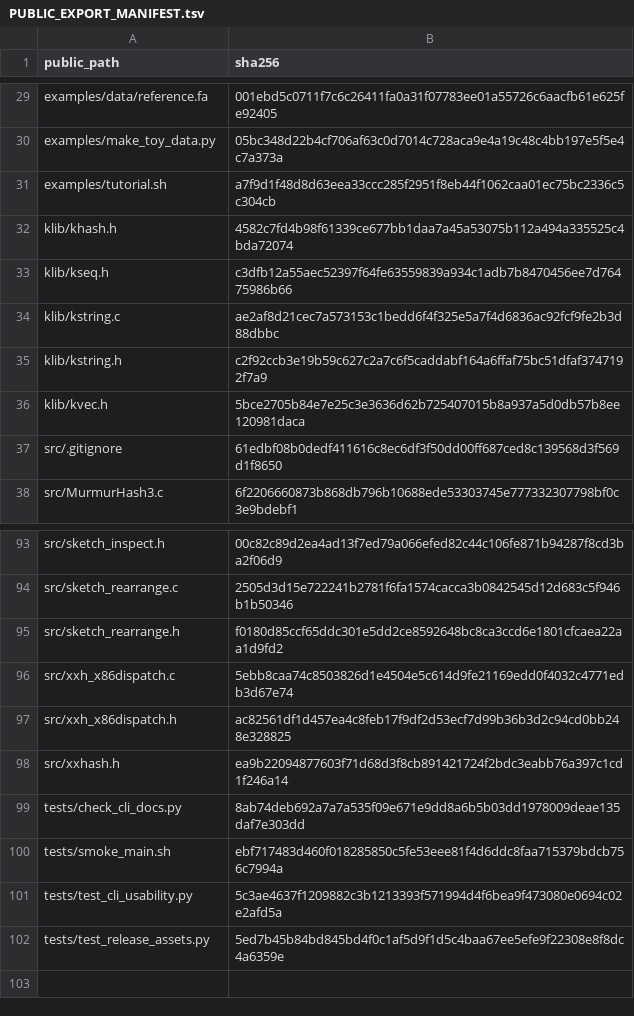
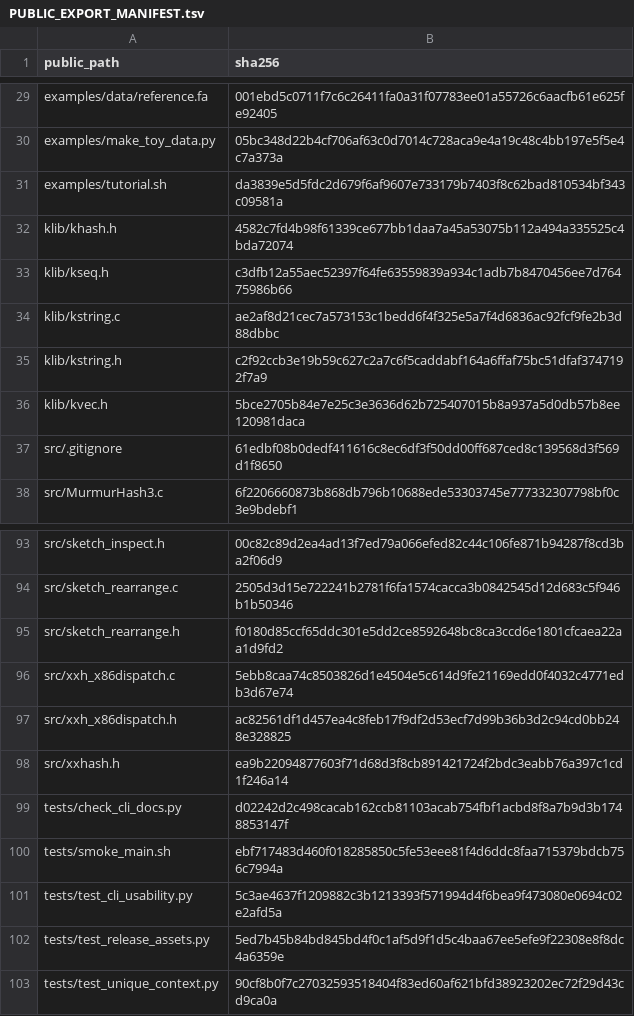
Before and after one commit to yhg926/KSSD3A-public, a TSV file: PUBLIC_EXPORT_MANIFEST.tsv, drawn as a sheet; only a part is shown, gaps mark what is left out; the diff covers the shown part only.

Commit message:
Release 3.2.0-rc.1 with native adaptive unique-context ANI

```diff
--- a/PUBLIC_EXPORT_MANIFEST.tsv
+++ b/PUBLIC_EXPORT_MANIFEST.tsv
@@ -30,3 +30,3 @@ examples/data/reference.fa	001ebd5c0711f7c6c26411fa0a31f07783ee01a55726c6aacfb61
 examples/make_toy_data.py	05bc348d22b4cf706af63c0d7014c728aca9e4a19c48c4bb197e5f5e4c7a373a
-examples/tutorial.sh	a7f9d1f48d8d63eea33ccc285f2951f8eb44f1062caa01ec75bc2336c5c304cb
+examples/tutorial.sh	da3839e5d5fdc2d679f6af9607e733179b7403f8c62bad810534bf343c09581a
 klib/khash.h	4582c7fd4b98f61339ce677bb1daa7a45a53075b112a494a335525c4bda72074
@@ -98,3 +98,3 @@ src/xxh_x86dispatch.h	ac82561df1d457ea4c8feb17f9df2d53ecf7d99b36b3d2c94cd0bb248e
 src/xxhash.h	ea9b22094877603f71d68d3f8cb891421724f2bdc3eabb76a397c1cd1f246a14
-tests/check_cli_docs.py	8ab74deb692a7a7a535f09e671e9dd8a6b5b03dd1978009deae135daf7e303dd
+tests/check_cli_docs.py	d02242d2c498cacab162ccb81103acab754fbf1acbd8f8a7b9d3b1748853147f
 tests/smoke_main.sh	ebf717483d460f018285850c5fe53eee81f4d6ddc8faa715379bdcb756c7994a
@@ -102 +102,2 @@ tests/test_cli_usability.py	5c3ae4637f1209882c3b1213393f571994d4f6bea9f473080e06
 tests/test_release_assets.py	5ed7b45b84bd845bd4f0c1af5d9f1d5c4baa67ee5efe9f22308e8f8dc4a6359e
+tests/test_unique_context.py	90cf8b0f7c27032593518404f83ed60af621bfd38923202ec72f29d43cd9ca0a
```
Also changed, not shown: 11 edited cells elsewhere in this file, 14 other files.
